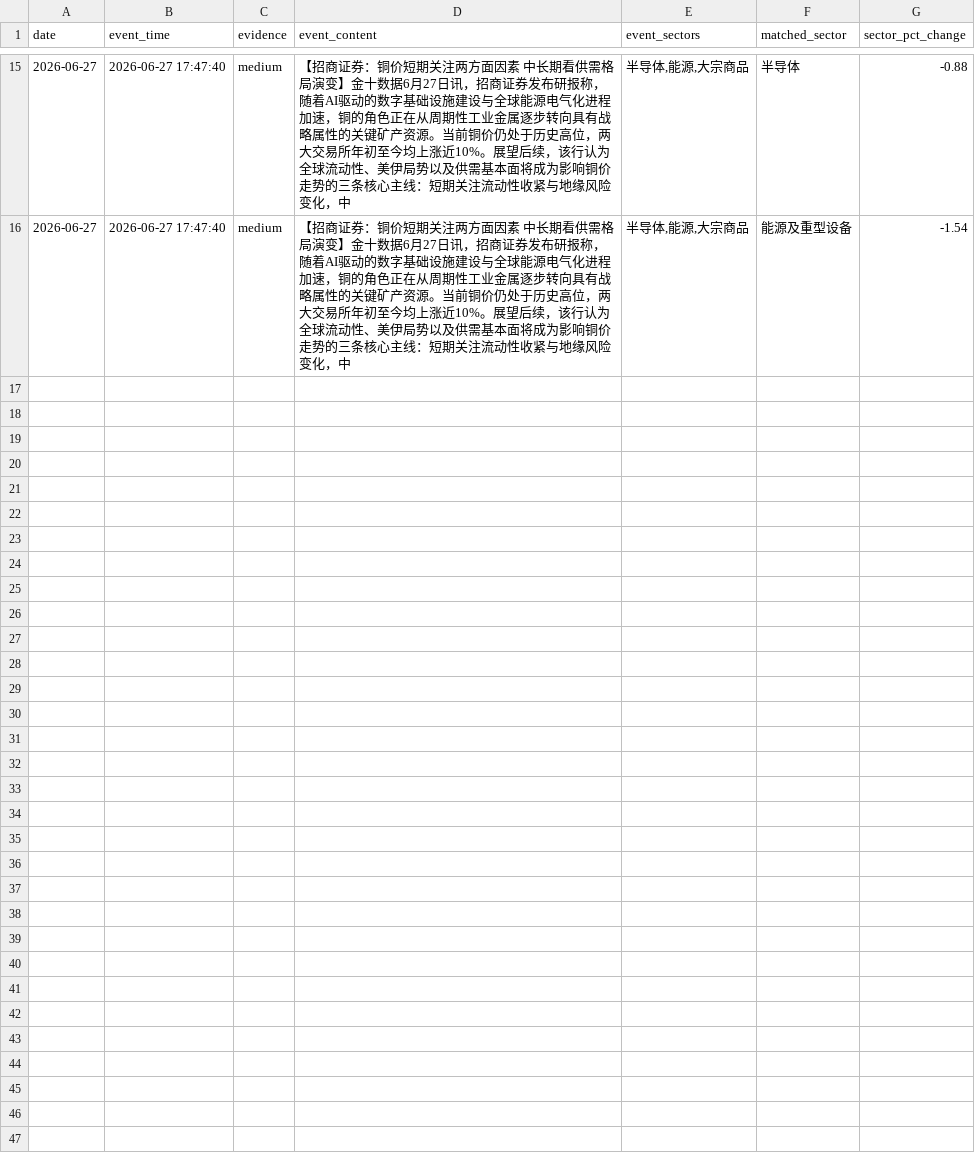
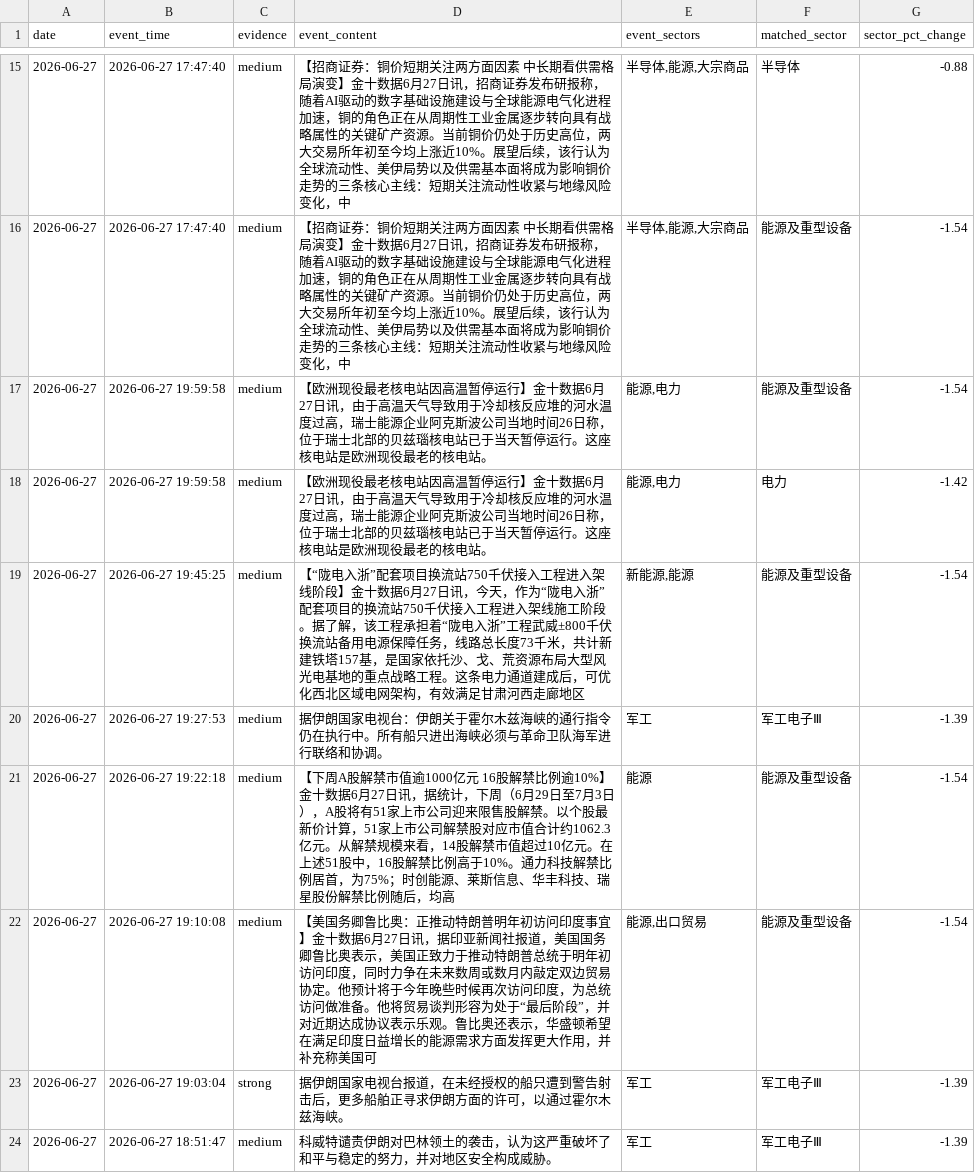
Before and after one commit to LIUruchuan/jin10-daily-market, a CSV file: data/history/event_market_correlation.csv, drawn as a sheet; only a part is shown, gaps mark what is left out; the diff covers the shown part only.

```diff
--- a/data/history/event_market_correlation.csv
+++ b/data/history/event_market_correlation.csv
@@ -16 +16,9 @@ date,event_time,evidence,event_content,event_sectors,matched_sector,sector_pct_c
 2026-06-27,2026-06-27 17:47:40,medium,【招商证券：铜价短期关注两方面因素 中长期看供需格局演变】金十数据6月27日讯，招商证券发布研报称，随着AI驱动的数字基础设施建设与全球能源电气化进程加速，铜的角色正在从周期性工业金属逐步转向具有战略属性的关键矿产资源。当前铜价仍处于历史高位，两大交易所年初至今均上涨近10%。展望后续，该行认为全球流动性、美伊局势以及供需基本面将成为影响铜价走势的三条核心主线：短期关注流动性收紧与地缘风险变化，中,"半导体,能源,大宗商品",能源及重型设备,-1.54
+2026-06-27,2026-06-27 19:59:58,medium,【欧洲现役最老核电站因高温暂停运行】金十数据6月27日讯，由于高温天气导致用于冷却核反应堆的河水温度过高，瑞士能源企业阿克斯波公司当地时间26日称，位于瑞士北部的贝兹瑙核电站已于当天暂停运行。这座核电站是欧洲现役最老的核电站。,"能源,电力",能源及重型设备,-1.54
+2026-06-27,2026-06-27 19:59:58,medium,【欧洲现役最老核电站因高温暂停运行】金十数据6月27日讯，由于高温天气导致用于冷却核反应堆的河水温度过高，瑞士能源企业阿克斯波公司当地时间26日称，位于瑞士北部的贝兹瑙核电站已于当天暂停运行。这座核电站是欧洲现役最老的核电站。,"能源,电力",电力,-1.42
+2026-06-27,2026-06-27 19:45:25,medium,【“陇电入浙”配套项目换流站750千伏接入工程进入架线阶段】金十数据6月27日讯，今天，作为“陇电入浙”配套项目的换流站750千伏接入工程进入架线施工阶段。据了解，该工程承担着“陇电入浙”工程武威±800千伏换流站备用电源保障任务，线路总长度73千米，共计新建铁塔157基，是国家依托沙、戈、荒资源布局大型风光电基地的重点战略工程。这条电力通道建成后，可优化西北区域电网架构，有效满足甘肃河西走廊地区,"新能源,能源",能源及重型设备,-1.54
+2026-06-27,2026-06-27 19:27:53,medium,据伊朗国家电视台：伊朗关于霍尔木兹海峡的通行指令仍在执行中。所有船只进出海峡必须与革命卫队海军进行联络和协调。,军工,军工电子Ⅲ,-1.39
+2026-06-27,2026-06-27 19:22:18,medium,【下周A股解禁市值逾1000亿元 16股解禁比例逾10%】金十数据6月27日讯，据统计，下周（6月29日至7月3日），A股将有51家上市公司迎来限售股解禁。以个股最新价计算，51家上市公司解禁股对应市值合计约1062.3亿元。从解禁规模来看，14股解禁市值超过10亿元。在上述51股中，16股解禁比例高于10%。通力科技解禁比例居首，为75%；时创能源、莱斯信息、华丰科技、瑞星股份解禁比例随后，均高,能源,能源及重型设备,-1.54
+2026-06-27,2026-06-27 19:10:08,medium,【美国务卿鲁比奥：正推动特朗普明年初访问印度事宜】金十数据6月27日讯，据印亚新闻社报道，美国国务卿鲁比奥表示，美国正致力于推动特朗普总统于明年初访问印度，同时力争在未来数周或数月内敲定双边贸易协定。他预计将于今年晚些时候再次访问印度，为总统访问做准备。他将贸易谈判形容为处于“最后阶段”，并对近期达成协议表示乐观。鲁比奥还表示，华盛顿希望在满足印度日益增长的能源需求方面发挥更大作用，并补充称美国可,"能源,出口贸易",能源及重型设备,-1.54
+2026-06-27,2026-06-27 19:03:04,strong,据伊朗国家电视台报道，在未经授权的船只遭到警告射击后，更多船舶正寻求伊朗方面的许可，以通过霍尔木兹海峡。,军工,军工电子Ⅲ,-1.39
+2026-06-27,2026-06-27 18:51:47,medium,科威特谴责伊朗对巴林领土的袭击，认为这严重破坏了和平与稳定的努力，并对地区安全构成威胁。,军工,军工电子Ⅲ,-1.39
```
Also changed, not shown: 7 added rows elsewhere in this file, data/history/sector_ranking_history.csv, 5 other files.
